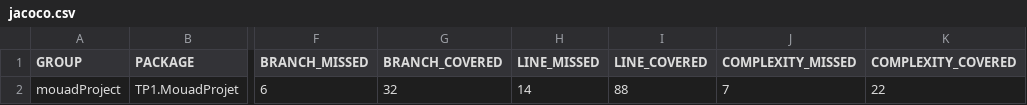
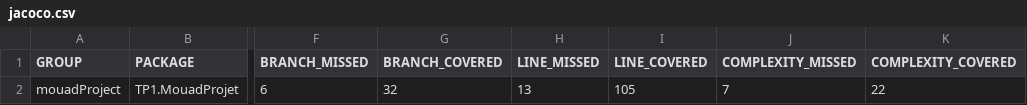
Before and after one commit to mouadismaili/myReview, a CSV file: mouadProject/target/site/jacoco/jacoco.csv, drawn as a sheet; only a part is shown, gaps mark what is left out; the diff names each change by its address in the sheet, - before the commit and + after, or states it on an @@ line.

```diff
--- a/mouadProject/target/site/jacoco/jacoco.csv
+++ b/mouadProject/target/site/jacoco/jacoco.csv
-H2 (LINE_MISSED): 14
+H2 (LINE_MISSED): 13
-I2 (LINE_COVERED): 88
+I2 (LINE_COVERED): 105
```
Also changed, not shown: 17 other files.
